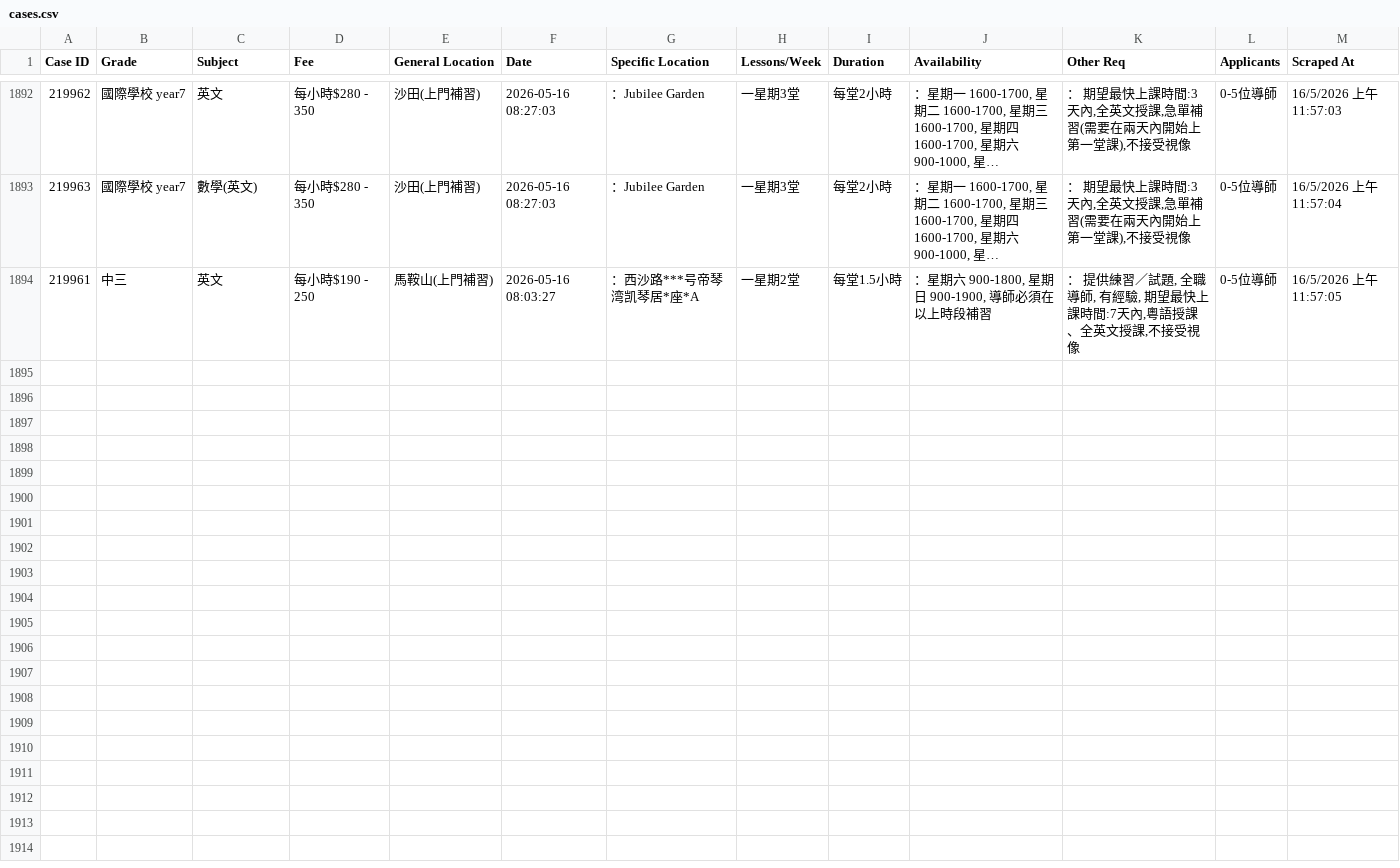
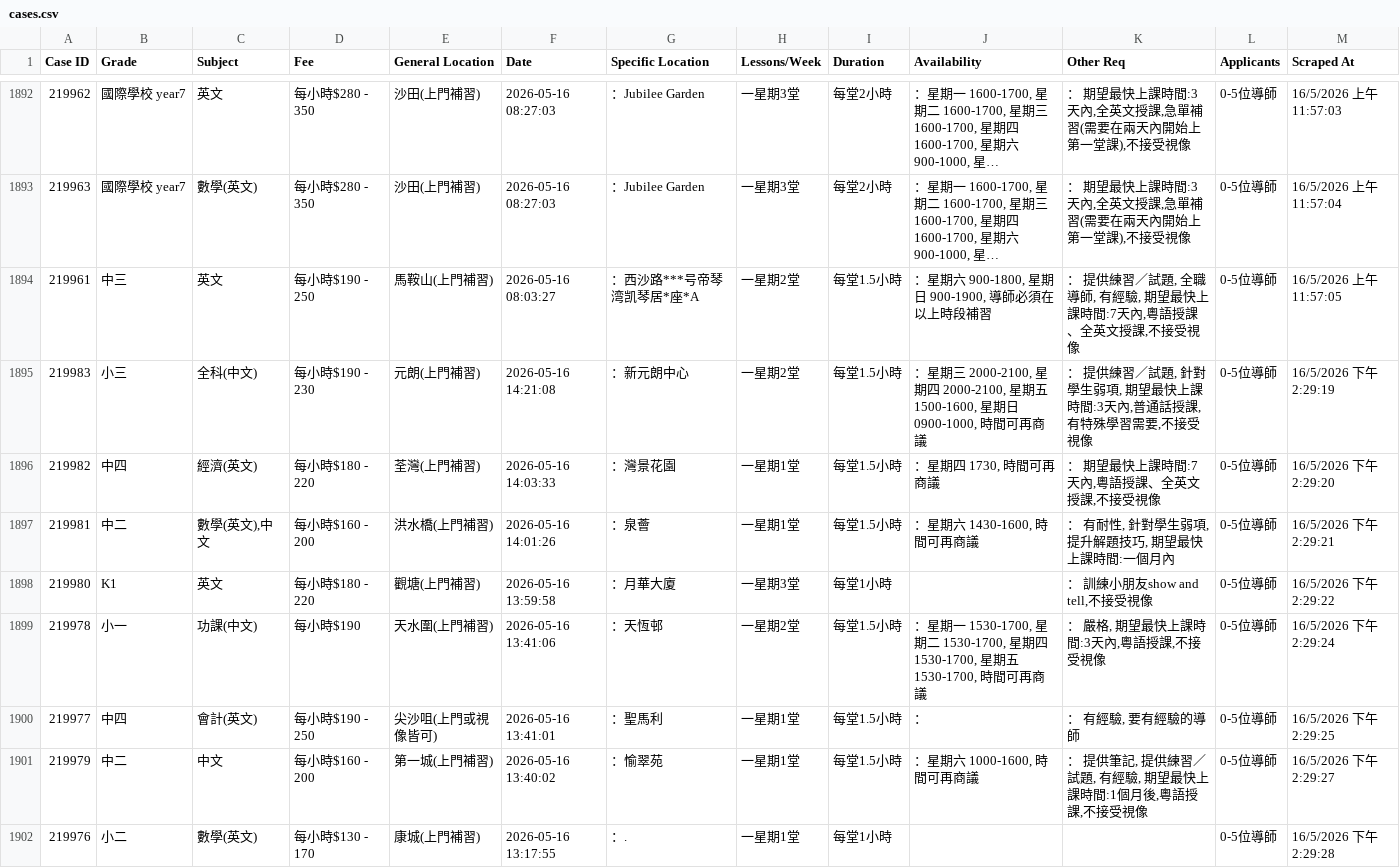
Before and after one commit to leighapollo277-coder/tutorcircle-scraper, a CSV file: cases.csv, drawn as a sheet; only a part is shown, gaps mark what is left out; long unchanged cells end in …; the diff covers the shown part only.

Commit message:
Auto-update: New TutorCircle cases [skip ci]

```diff
--- a/cases.csv
+++ b/cases.csv
@@ -1894 +1894,9 @@ Case ID,Grade,Subject,Fee,General Location,Date,Specific Location,Lessons/Week,D
 219961,中三,英文,每小時$190 - 250,馬鞍山(上門補習),2026-05-16 08:03:27,：西沙路***号帝琴湾凯琴居*座*A,一星期2堂,每堂1.5小時,"：星期六 900-1800, 星期日 900-1900, 導師必須在以上時段補習","： 提供練習／試題, 全職導師, 有經驗, 期望最快上課時間:7天內,粵語授課、全英文授課,不接受視像",0-5位導師,16/5/2026 上午11:57:05
+219983,小三,全科(中文),每小時$190 - 230,元朗(上門補習),2026-05-16 14:21:08,：新元朗中心,一星期2堂,每堂1.5小時,"：星期三 2000-2100, 星期四 2000-2100, 星期五 1500-1600, 星期日 0900-1000, 時間可再商議","： 提供練習／試題, 針對學生弱項, 期望最快上課時間:3天內,普通話授課,有特殊學習需要,不接受視像",0-5位導師,16/5/2026 下午2:29:19
+219982,中四,經濟(英文),每小時$180 - 220,荃灣(上門補習),2026-05-16 14:03:33,：灣景花園,一星期1堂,每堂1.5小時,"：星期四 1730, 時間可再商議","： 期望最快上課時間:7天內,粵語授課、全英文授課,不接受視像",0-5位導師,16/5/2026 下午2:29:20
+219981,中二,"數學(英文),中文",每小時$160 - 200,洪水橋(上門補習),2026-05-16 14:01:26,：泉薈,一星期1堂,每堂1.5小時,"：星期六 1430-1600, 時間可再商議","： 有耐性, 針對學生弱項, 提升解題技巧, 期望最快上課時間:一個月內",0-5位導師,16/5/2026 下午2:29:21
+219980,K1,英文,每小時$180 - 220,觀塘(上門補習),2026-05-16 13:59:58,：月華大廈,一星期3堂,每堂1小時,,"： 訓練小朋友show and tell,不接受視像",0-5位導師,16/5/2026 下午2:29:22
+219978,小一,功課(中文),每小時$190,天水圍(上門補習),2026-05-16 13:41:06,：天恆邨,一星期2堂,每堂1.5小時,"：星期一 1530-1700, 星期二 1530-1700, 星期四 1530-1700, 星期五 1530-1700, 時間可再商議","： 嚴格, 期望最快上課時間:3天內,粵語授課,不接受視像",0-5位導師,16/5/2026 下午2:29:24
+219977,中四,會計(英文),每小時$190 - 250,尖沙咀(上門或視像皆可),2026-05-16 13:41:01,：聖馬利,一星期1堂,每堂1.5小時,：,"： 有經驗, 要有經驗的導師",0-5位導師,16/5/2026 下午2:29:25
+219979,中二,中文,每小時$160 - 200,第一城(上門補習),2026-05-16 13:40:02,：愉翠苑,一星期1堂,每堂1.5小時,"：星期六 1000-1600, 時間可再商議","： 提供筆記, 提供練習／試題, 有經驗, 期望最快上課時間:1個月後,粵語授課,不接受視像",0-5位導師,16/5/2026 下午2:29:27
+219976,小二,數學(英文),每小時$130 - 170,康城(上門補習),2026-05-16 13:17:55,：.,一星期1堂,每堂1小時,,,0-5位導師,16/5/2026 下午2:29:28
```
Also changed, not shown: 7 added rows elsewhere in this file.
